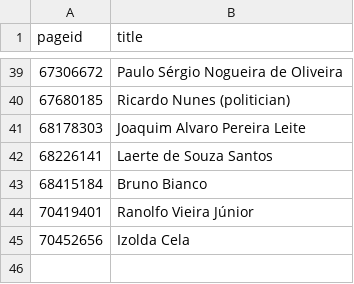
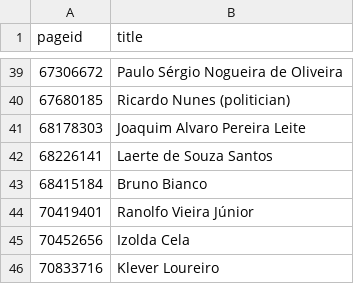
Before and after one commit to every-politician-scrapers/brazil-ministers, a CSV file: enwiki/index.csv, drawn as a sheet; only a part is shown, gaps mark what is left out.

```diff
--- a/enwiki/index.csv
+++ b/enwiki/index.csv
@@ -45 +45,2 @@ pageid,title
 70452656,Izolda Cela
+70833716,Klever Loureiro
```
Also changed, not shown: 3 other files.
